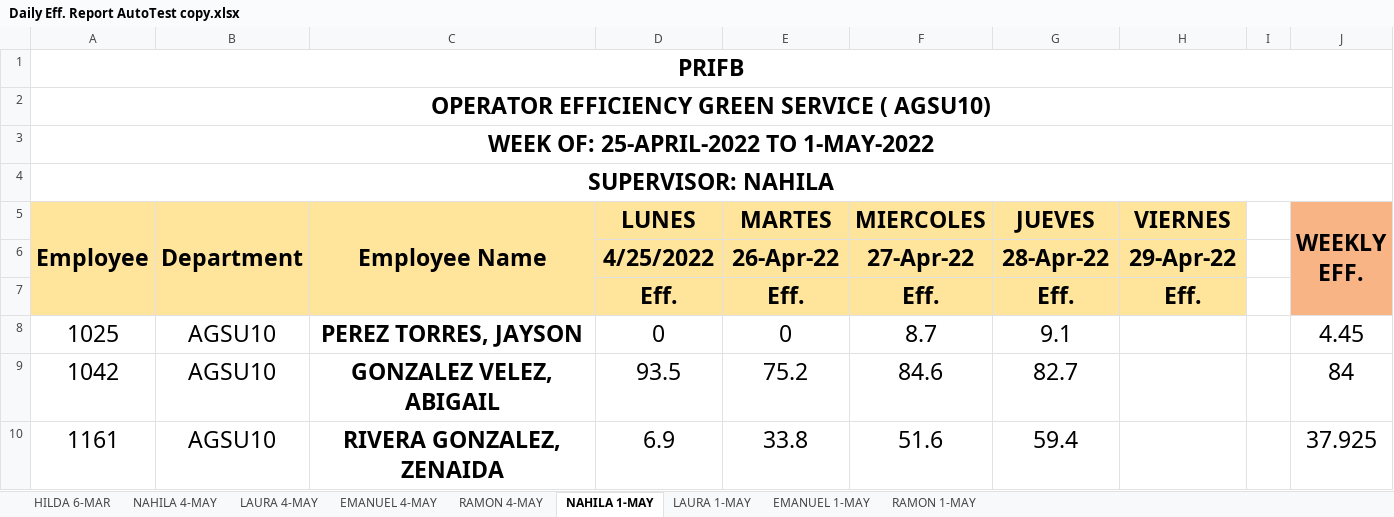
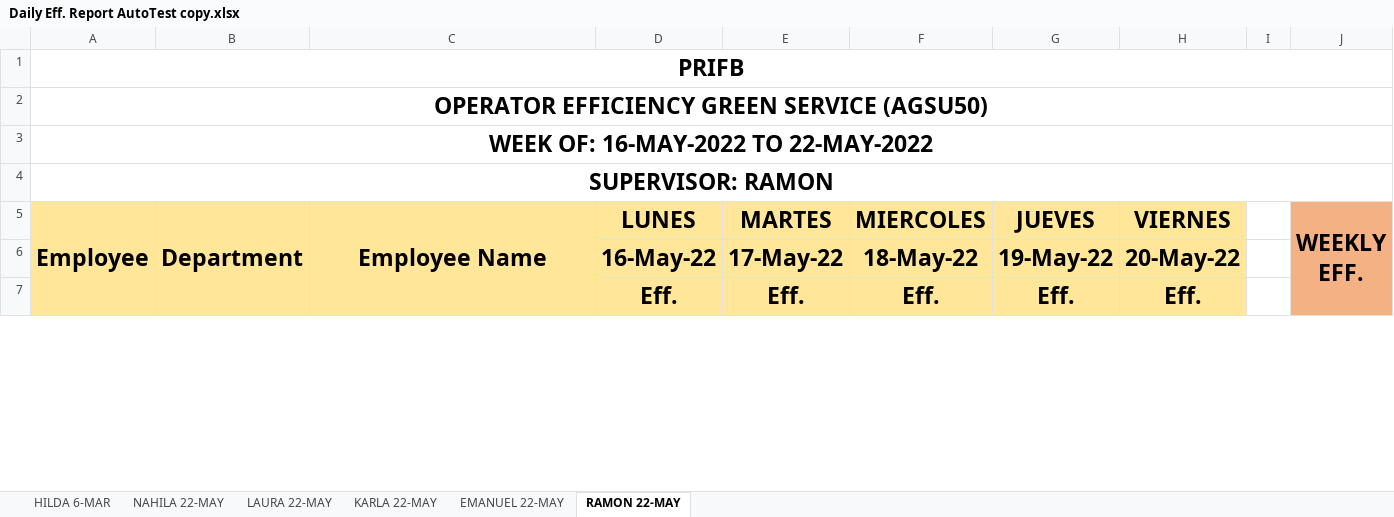
Before and after one commit to Fabianjavi45/Datalogging-Automation, an Excel workbook: results/Daily Eff. Report AutoTest copy.xlsx, sheet RAMON 22-MAY, drawn as a sheet; only a part is shown; values as stored, in another font and other column widths than the file's, no borders; charts and pictures not drawn; removed rows and columns are numbered as before the commit, all else as after; the diff covers the shown part only; the diff names each change by its address in the sheet, - before the commit and + after, or states it on an @@ line.

```diff
--- a/results/Daily Eff. Report AutoTest copy.xlsx (sheet RAMON 22-MAY)
+++ b/results/Daily Eff. Report AutoTest copy.xlsx (sheet RAMON 22-MAY)
-sheet tab: NAHILA 4-MAY
+sheet tab: NAHILA 22-MAY
-sheet tab: LAURA 4-MAY
+sheet tab: LAURA 22-MAY
-sheet tab: EMANUEL 4-MAY
+sheet tab: KARLA 22-MAY
-sheet tab: RAMON 4-MAY
+sheet tab: EMANUEL 22-MAY
-sheet tab: NAHILA 1-MAY
+sheet tab: RAMON 22-MAY
-sheet tab: LAURA 1-MAY
-sheet tab: EMANUEL 1-MAY
-sheet tab: RAMON 1-MAY
-A2 (Employee): OPERATOR EFFICIENCY GREEN SERVICE ( AGSU10)
+A2 (Employee): OPERATOR EFFICIENCY GREEN SERVICE (AGSU50)
-A3 (Employee): WEEK OF: 25-APRIL-2022 TO 1-MAY-2022
+A3 (Employee): WEEK OF: 16-MAY-2022 TO 22-MAY-2022
-A4 (Employee): SUPERVISOR: NAHILA
+A4 (Employee): SUPERVISOR: RAMON
-row 6:  |  |  | 4/25/2022 | 26-Apr-22 | 27-Apr-22 | 28-Apr-22 | 29-Apr-22
+row 6:  |  |  | 16-May-22 | 17-May-22 | 18-May-22 | 19-May-22 | 20-May-22
-row 8: 1025 | AGSU10 | PEREZ TORRES, JAYSON | 0 | 0 | 8.7 | 9.1 |  |  | 4.45
-row 9: 1042 | AGSU10 | GONZALEZ VELEZ, ABIGAIL | 93.5 | 75.2 | 84.6 | 82.7 |  |  | 84
-row 10: 1161 | AGSU10 | RIVERA GONZALEZ, ZENAIDA | 6.9 | 33.8 | 51.6 | 59.4 |  |  | 37.925
```
Also changed, not shown: 2 added rows and 20 removed rows elsewhere in this sheet, sheet LAURA 22-MAY, sheet KARLA 22-MAY, sheet NAHILA 22-MAY, sheet EMANUEL 22-MAY, formulas that keep their value, hidden cells, charts or pictures, results/Daily Eff. Report AutoTest.xlsx, 5 other files.
